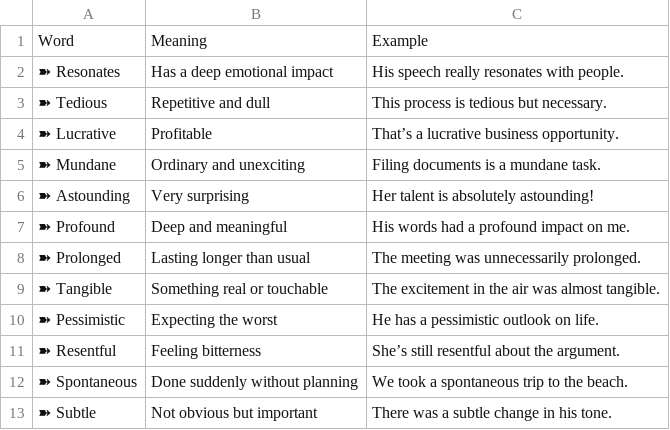
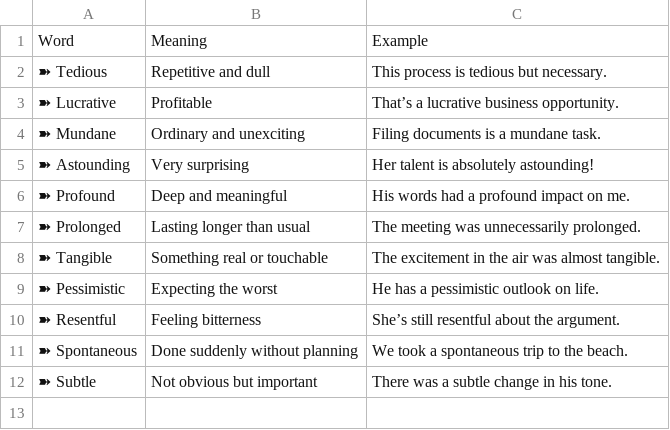
Before and after one commit to ThanikavelDD/wordbot, a CSV file: word_list.csv, drawn as a sheet.

```diff
--- a/word_list.csv
+++ b/word_list.csv
@@ -1,3 +1,2 @@
 Word,Meaning,Example
-➽ Resonates,Has a deep emotional impact,His speech really resonates with people.
 ➽ Tedious,Repetitive and dull,This process is tedious but necessary.
```
